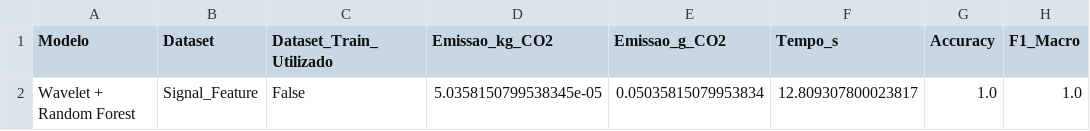
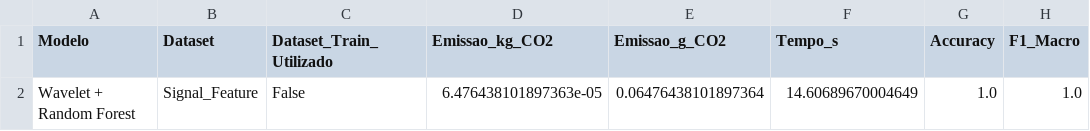
Before and after one commit to miguelArc02/TCC---Classifica-o-de-Sinais-El-tricos, a CSV file: Codigos/4 - DWT_&_RF/Resultados/Resultados Testes/Teste 5 - DWT & RF/CodeCarbon/resumo_codecarbon_Wavelet_RF.csv, drawn as a sheet; only a part is shown; the diff names each change by its address in the sheet, - before the commit and + after, or states it on an @@ line.

```diff
--- a/Codigos/4 - DWT_&_RF/Resultados/Resultados Testes/Teste 5 - DWT & RF/CodeCarbon/resumo_codecarbon_Wavelet_RF.csv
+++ b/Codigos/4 - DWT_&_RF/Resultados/Resultados Testes/Teste 5 - DWT & RF/CodeCarbon/resumo_codecarbon_Wavelet_RF.csv
-D2 (Emissao_kg_CO2): 5.0358150799538345e-05
+D2 (Emissao_kg_CO2): 6.476438101897363e-05
-E2 (Emissao_g_CO2): 0.05035815079953834
+E2 (Emissao_g_CO2): 0.06476438101897364
-F2 (Tempo_s): 12.809307800023817
+F2 (Tempo_s): 14.60689670004649
```
Also changed, not shown: Codigos/1 - FFT_&_SVM/Resultados/Resultados Testes/Teste 4 - FFT & SVM/Metricas/metricas_por_fold.csv, Codigos/2 - FFT_&_RF/Resultados/Resultados Testes/Teste 5 - FFT & RF/CodeCarbon/emissions.csv, 52 other files.
